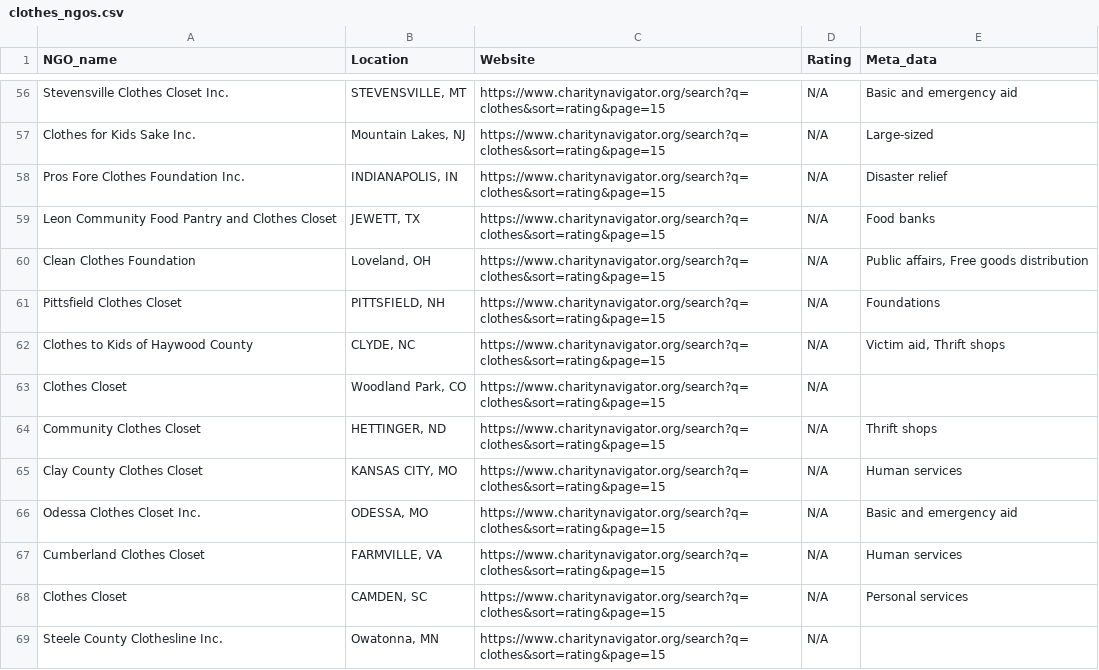
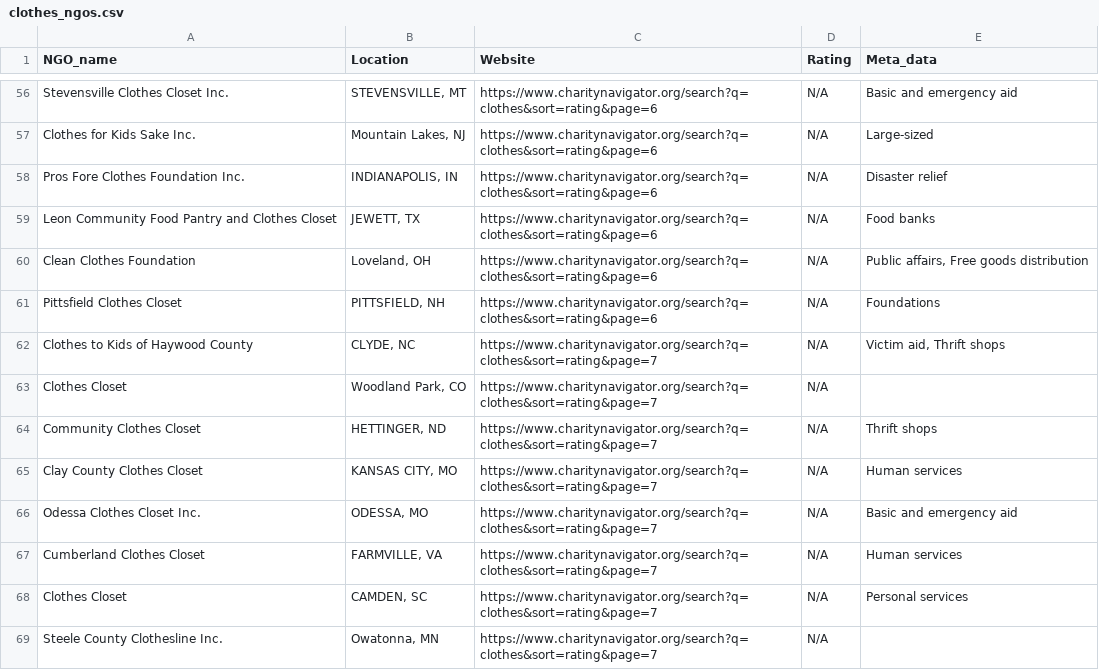
Before and after one commit to saayam-for-all/ml, a CSV file: web_scraping/clothes_ngos.csv, drawn as a sheet; only a part is shown, gaps mark what is left out; the diff covers the shown part only; the diff names each change by its address in the sheet, - before the commit and + after, or states it on an @@ line.

Commit message:
43: 'Website url corrected'

```diff
--- a/web_scraping/clothes_ngos.csv
+++ b/web_scraping/clothes_ngos.csv
-C56:C61 (Website): https://www.charitynavigator.org/search?q=clothes&sort=rating&page=15
+C56:C61 (Website): https://www.charitynavigator.org/search?q=clothes&sort=rating&page=6
-C62:C69 (Website): https://www.charitynavigator.org/search?q=clothes&sort=rating&page=15
+C62:C69 (Website): https://www.charitynavigator.org/search?q=clothes&sort=rating&page=7
```
Also changed, not shown: 126 edited cells elsewhere in this file, 1 other file.
